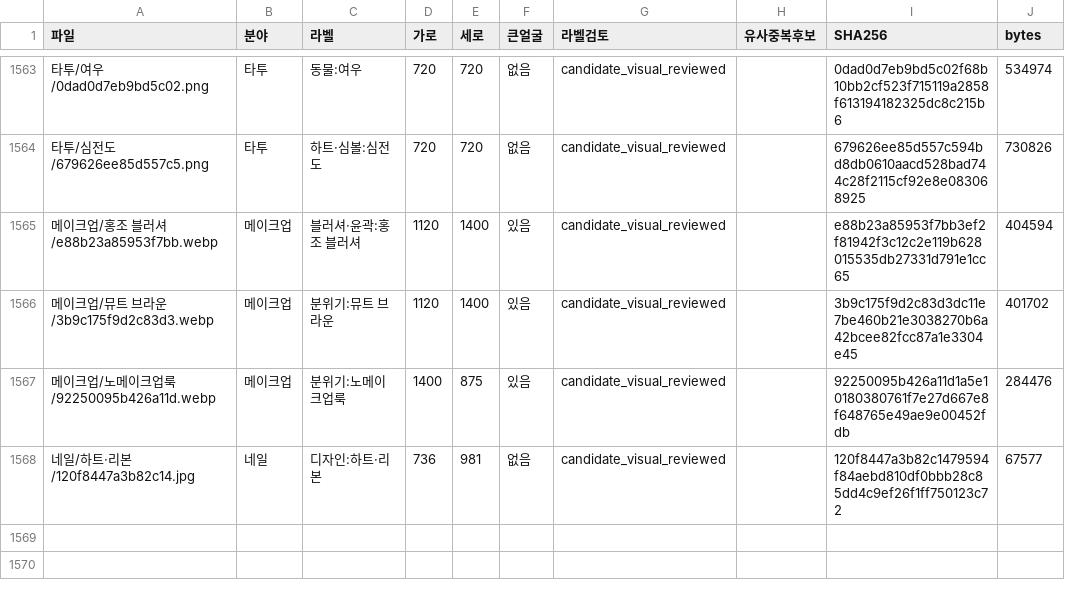
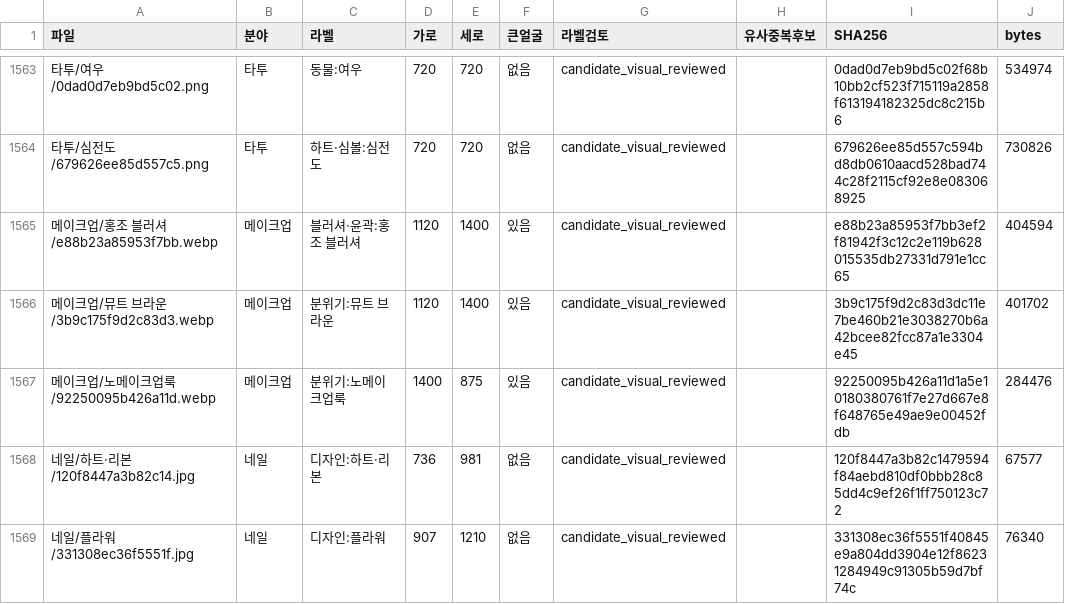
Before and after one commit to rudals906377/AI, a CSV file: collections/beauty-2026-10-20/사진목록.csv, drawn as a sheet; only a part is shown, gaps mark what is left out.

Commit message:
Add 1 reviewed shortage-label photos

```diff
--- a/collections/beauty-2026-10-20/사진목록.csv
+++ b/collections/beauty-2026-10-20/사진목록.csv
@@ -1568 +1568,2 @@
 네일/하트·리본/120f8447a3b82c14.jpg,네일,디자인:하트·리본,736,981,없음,candidate_visual_reviewed,,120f8447a3b82c1479594f84aebd810df0bbb28c85dd4c9ef26f1ff750123c72,67577
+네일/플라워/331308ec36f5551f.jpg,네일,디자인:플라워,907,1210,없음,candidate_visual_reviewed,,331308ec36f5551f40845e9a804dd3904e12f86231284949c91305b59d7bf74c,76340
```
Also changed, not shown: 3 other files.
